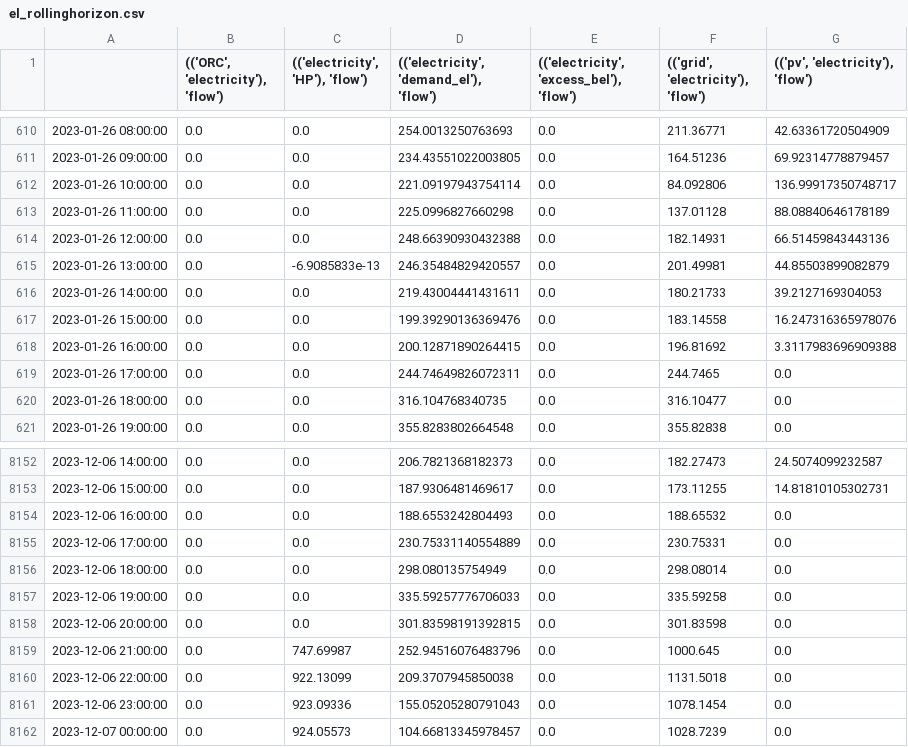
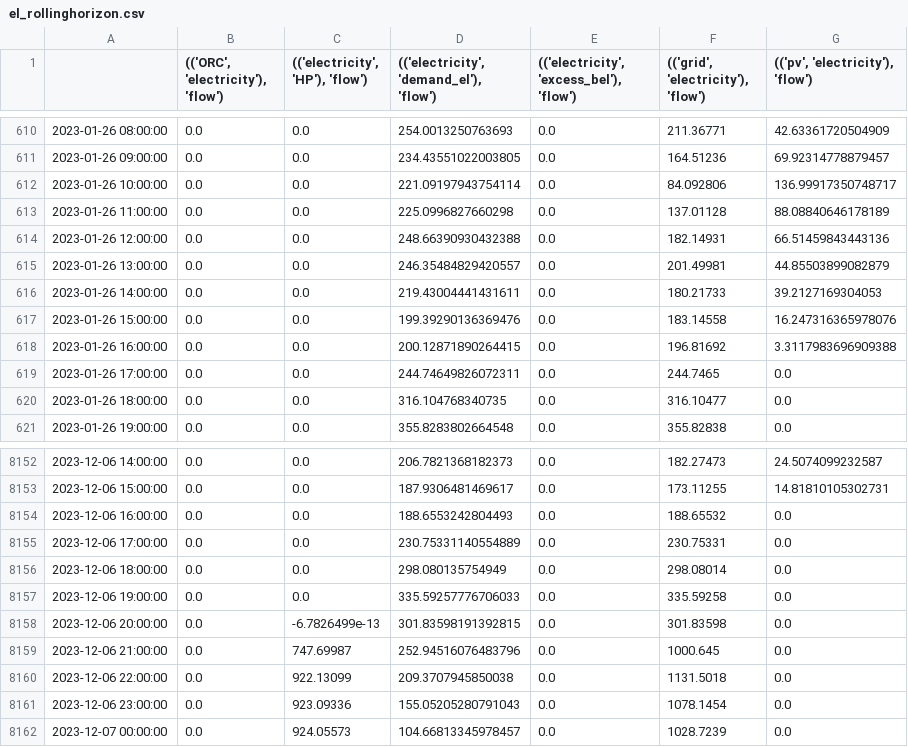
Before and after one commit to giadit/MA-Repo, a CSV file: results/el_rollinghorizon.csv, drawn as a sheet; only a part is shown, gaps mark what is left out.

```diff
--- a/results/el_rollinghorizon.csv
+++ b/results/el_rollinghorizon.csv
@@ -614,3 +614,3 @@
 2023-01-26 12:00:00,0.0,0.0,248.66390930432388,0.0,182.14931,66.51459843443136
-2023-01-26 13:00:00,0.0,-6.9085833e-13,246.35484829420557,0.0,201.49981,44.85503899082879
+2023-01-26 13:00:00,0.0,0.0,246.35484829420557,0.0,201.49981,44.85503899082879
 2023-01-26 14:00:00,0.0,0.0,219.43004441431611,0.0,180.21733,39.2127169304053
@@ -8157,3 +8157,3 @@
 2023-12-06 19:00:00,0.0,0.0,335.59257776706033,0.0,335.59258,0.0
-2023-12-06 20:00:00,0.0,0.0,301.83598191392815,0.0,301.83598,0.0
+2023-12-06 20:00:00,0.0,-6.7826499e-13,301.83598191392815,0.0,301.83598,0.0
 2023-12-06 21:00:00,0.0,747.69987,252.94516076483796,0.0,1000.645,0.0
```
Also changed, not shown: results/HP_rollinghorizon.csv, results/ORC_rollinghorizon.csv, 5 other files.
